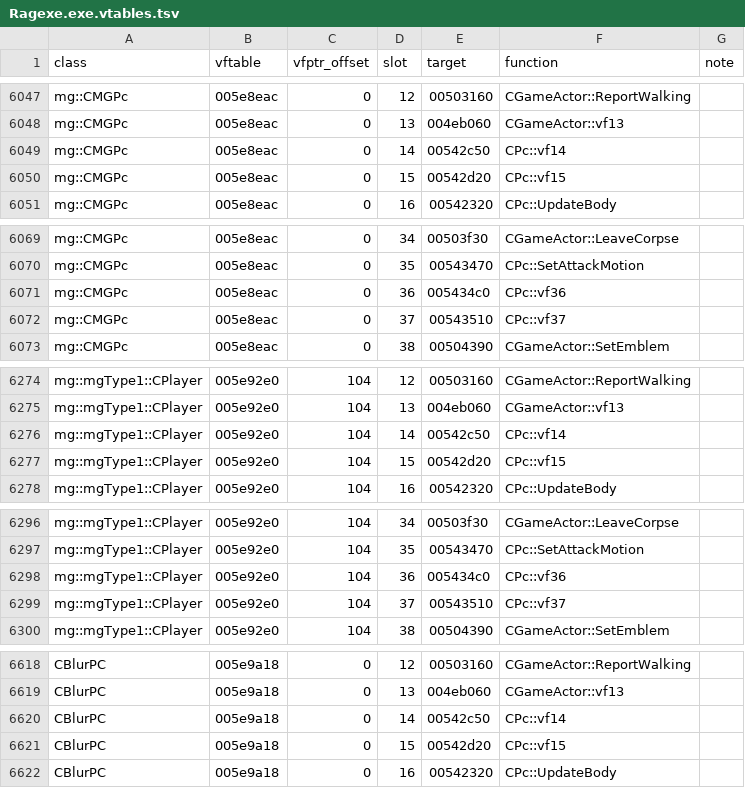
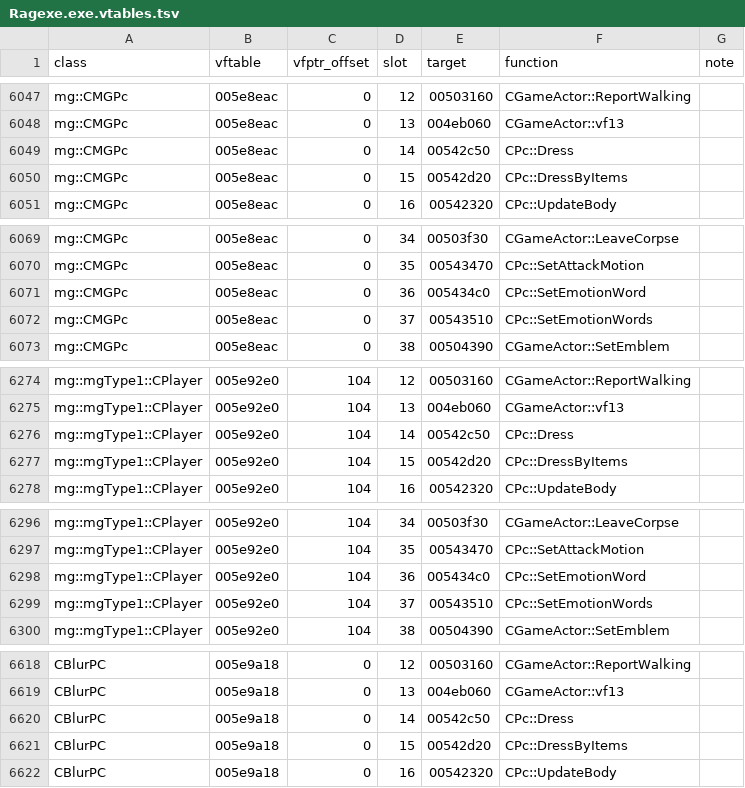
Before and after one commit to keyehzy/ragexe, a TSV file: analysis/exports/Ragexe.exe.vtables.tsv, drawn as a sheet; only a part is shown, gaps mark what is left out; the diff covers the shown part only.

```diff
--- a/analysis/exports/Ragexe.exe.vtables.tsv
+++ b/analysis/exports/Ragexe.exe.vtables.tsv
@@ -6048,4 +6048,4 @@ mg::CMGPc	005e8eac	0	12	00503160	CGameActor::ReportWalking
 mg::CMGPc	005e8eac	0	13	004eb060	CGameActor::vf13	
-mg::CMGPc	005e8eac	0	14	00542c50	CPc::vf14	
-mg::CMGPc	005e8eac	0	15	00542d20	CPc::vf15	
+mg::CMGPc	005e8eac	0	14	00542c50	CPc::Dress	
+mg::CMGPc	005e8eac	0	15	00542d20	CPc::DressByItems	
 mg::CMGPc	005e8eac	0	16	00542320	CPc::UpdateBody	
@@ -6070,4 +6070,4 @@ mg::CMGPc	005e8eac	0	34	00503f30	CGameActor::LeaveCorpse
 mg::CMGPc	005e8eac	0	35	00543470	CPc::SetAttackMotion	
-mg::CMGPc	005e8eac	0	36	005434c0	CPc::vf36	
-mg::CMGPc	005e8eac	0	37	00543510	CPc::vf37	
+mg::CMGPc	005e8eac	0	36	005434c0	CPc::SetEmotionWord	
+mg::CMGPc	005e8eac	0	37	00543510	CPc::SetEmotionWords	
 mg::CMGPc	005e8eac	0	38	00504390	CGameActor::SetEmblem	
@@ -6275,4 +6275,4 @@ mg::mgType1::CPlayer	005e92e0	104	12	00503160	CGameActor::ReportWalking
 mg::mgType1::CPlayer	005e92e0	104	13	004eb060	CGameActor::vf13	
-mg::mgType1::CPlayer	005e92e0	104	14	00542c50	CPc::vf14	
-mg::mgType1::CPlayer	005e92e0	104	15	00542d20	CPc::vf15	
+mg::mgType1::CPlayer	005e92e0	104	14	00542c50	CPc::Dress	
+mg::mgType1::CPlayer	005e92e0	104	15	00542d20	CPc::DressByItems	
 mg::mgType1::CPlayer	005e92e0	104	16	00542320	CPc::UpdateBody	
@@ -6297,4 +6297,4 @@ mg::mgType1::CPlayer	005e92e0	104	34	00503f30	CGameActor::LeaveCorpse
 mg::mgType1::CPlayer	005e92e0	104	35	00543470	CPc::SetAttackMotion	
-mg::mgType1::CPlayer	005e92e0	104	36	005434c0	CPc::vf36	
-mg::mgType1::CPlayer	005e92e0	104	37	00543510	CPc::vf37	
+mg::mgType1::CPlayer	005e92e0	104	36	005434c0	CPc::SetEmotionWord	
+mg::mgType1::CPlayer	005e92e0	104	37	00543510	CPc::SetEmotionWords	
 mg::mgType1::CPlayer	005e92e0	104	38	00504390	CGameActor::SetEmblem	
@@ -6619,4 +6619,4 @@ CBlurPC	005e9a18	0	12	00503160	CGameActor::ReportWalking
 CBlurPC	005e9a18	0	13	004eb060	CGameActor::vf13	
-CBlurPC	005e9a18	0	14	00542c50	CPc::vf14	
-CBlurPC	005e9a18	0	15	00542d20	CPc::vf15	
+CBlurPC	005e9a18	0	14	00542c50	CPc::Dress	
+CBlurPC	005e9a18	0	15	00542d20	CPc::DressByItems	
 CBlurPC	005e9a18	0	16	00542320	CPc::UpdateBody	
```
Also changed, not shown: 13 edited cells elsewhere in this file, analysis/ledger.tsv, 27 other files.
